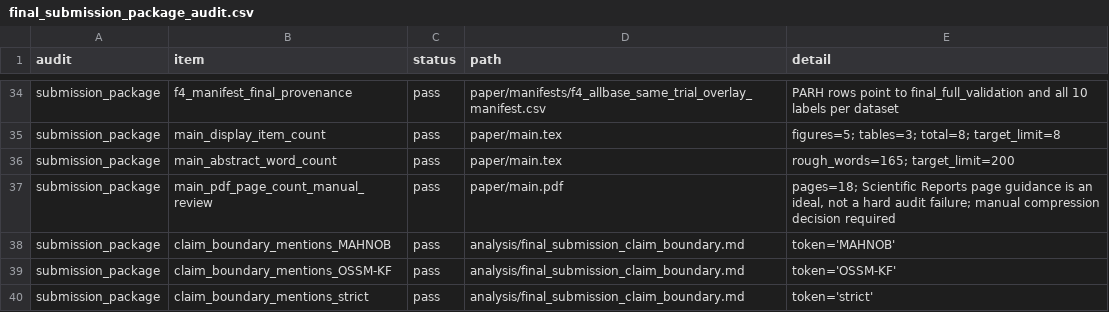
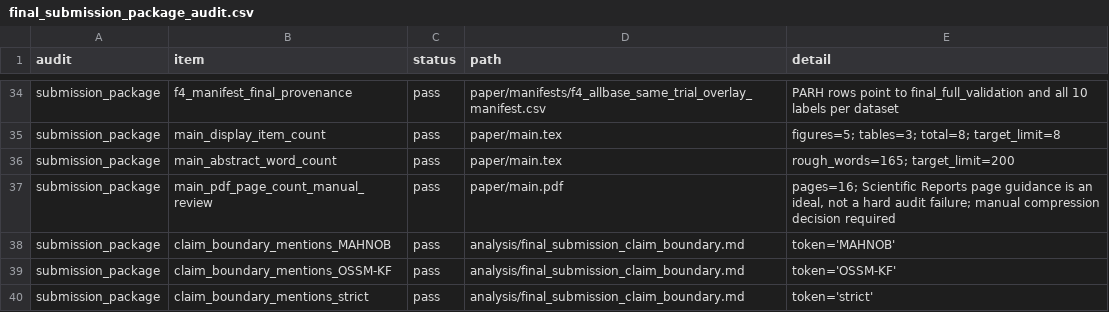
Before and after one commit to GongJae00/resPyre, a CSV file: analysis/final_submission_package_audit.csv, drawn as a sheet; only a part is shown, gaps mark what is left out.

```diff
--- a/analysis/final_submission_package_audit.csv
+++ b/analysis/final_submission_package_audit.csv
@@ -36,3 +36,3 @@ submission_package,main_display_item_count,pass,paper/main.tex,figures=5; tables
 submission_package,main_abstract_word_count,pass,paper/main.tex,rough_words=165; target_limit=200
-submission_package,main_pdf_page_count_manual_review,pass,paper/main.pdf,"pages=18; Scientific Reports page guidance is an ideal, not a hard audit failure; manual compression decision required"
+submission_package,main_pdf_page_count_manual_review,pass,paper/main.pdf,"pages=16; Scientific Reports page guidance is an ideal, not a hard audit failure; manual compression decision required"
 submission_package,claim_boundary_mentions_MAHNOB,pass,analysis/final_submission_claim_boundary.md,token='MAHNOB'
```
Also changed, not shown: analysis/final_paper_full_package_audit.csv, 4 other files.
